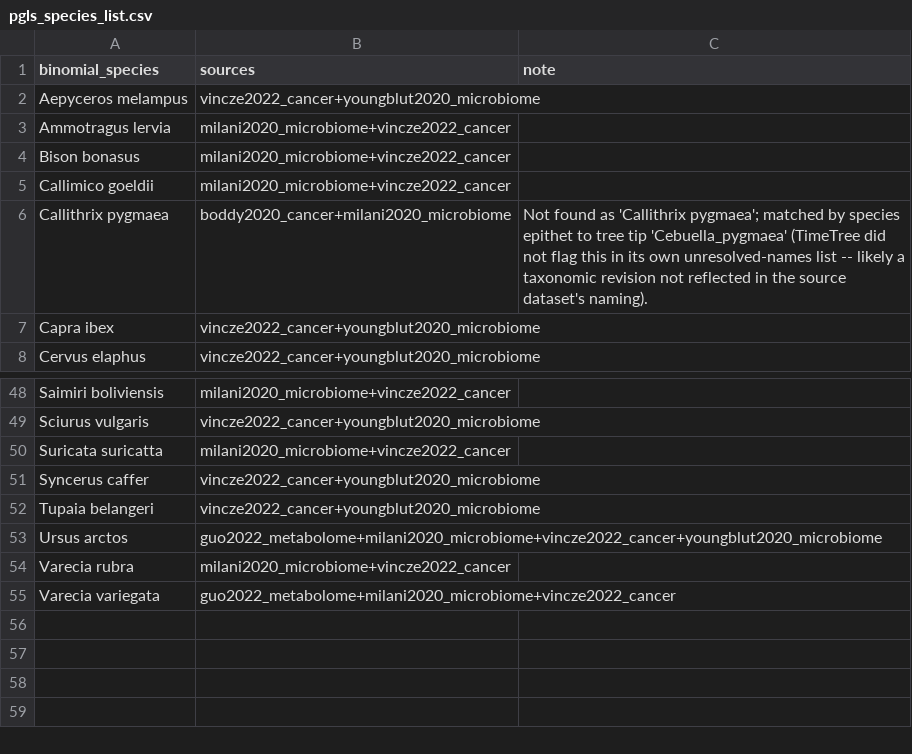
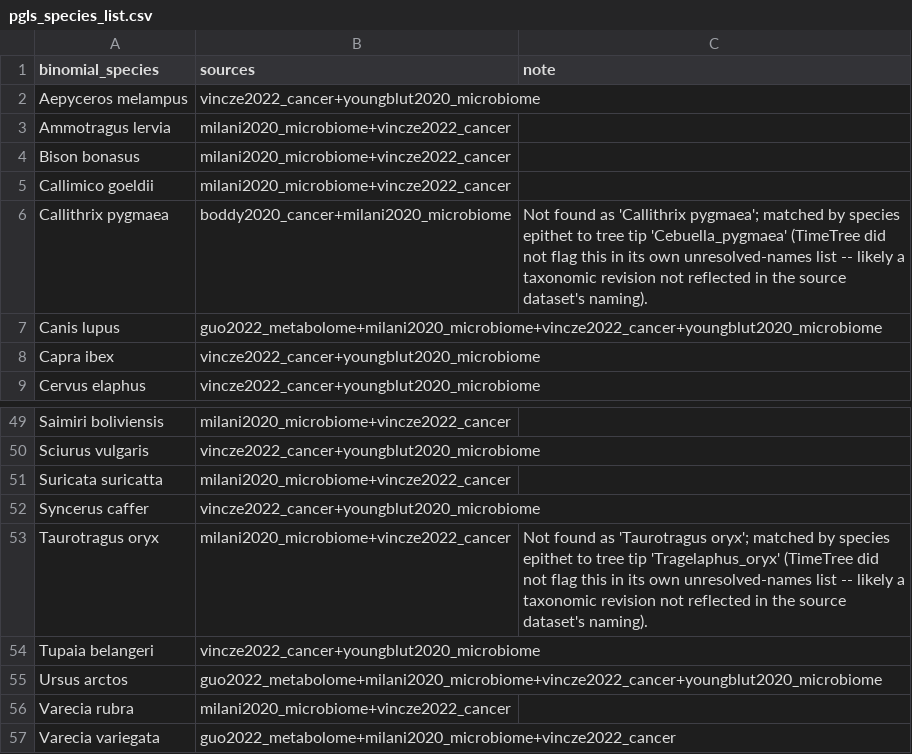
Before and after one commit to medha156/oncobiome, a CSV file: output/pgls_species_list.csv, drawn as a sheet; only a part is shown, gaps mark what is left out.

```diff
--- a/output/pgls_species_list.csv
+++ b/output/pgls_species_list.csv
@@ -6,2 +6,3 @@ Callimico goeldii,milani2020_microbiome+vincze2022_cancer,
 Callithrix pygmaea,boddy2020_cancer+milani2020_microbiome,Not found as 'Callithrix pygmaea'; matched by species epithet to tree tip 'Cebuella_pygmaea' (TimeTree did not flag this in its own unresolved-names list -- likely a taxonomic revision not reflected in the source dataset's naming).
+Canis lupus,guo2022_metabolome+milani2020_microbiome+vincze2022_cancer+youngblut2020_microbiome,
 Capra ibex,vincze2022_cancer+youngblut2020_microbiome,
@@ -51,2 +52,3 @@ Suricata suricatta,milani2020_microbiome+vincze2022_cancer,
 Syncerus caffer,vincze2022_cancer+youngblut2020_microbiome,
+Taurotragus oryx,milani2020_microbiome+vincze2022_cancer,Not found as 'Taurotragus oryx'; matched by species epithet to tree tip 'Tragelaphus_oryx' (TimeTree did not flag this in its own unresolved-names list -- likely a taxonomic revision not reflected in the source dataset's naming).
 Tupaia belangeri,vincze2022_cancer+youngblut2020_microbiome,
```
Also changed, not shown: output/overlap_species_only.csv, output/phylogeny_species_match_report.csv, 15 other files.
